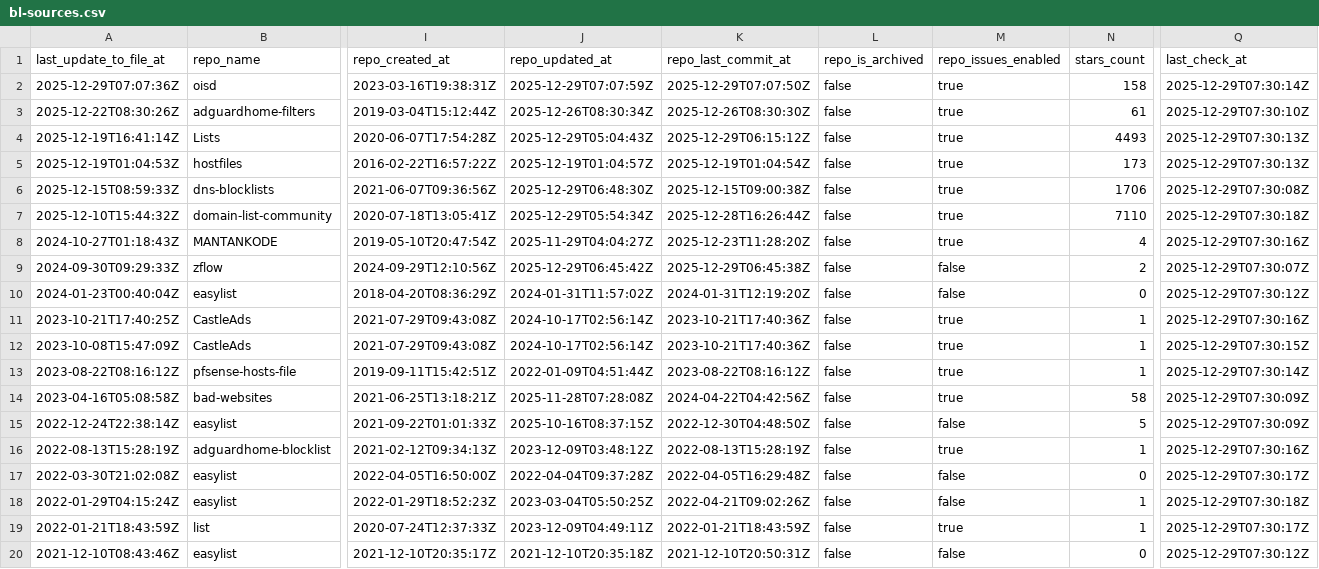
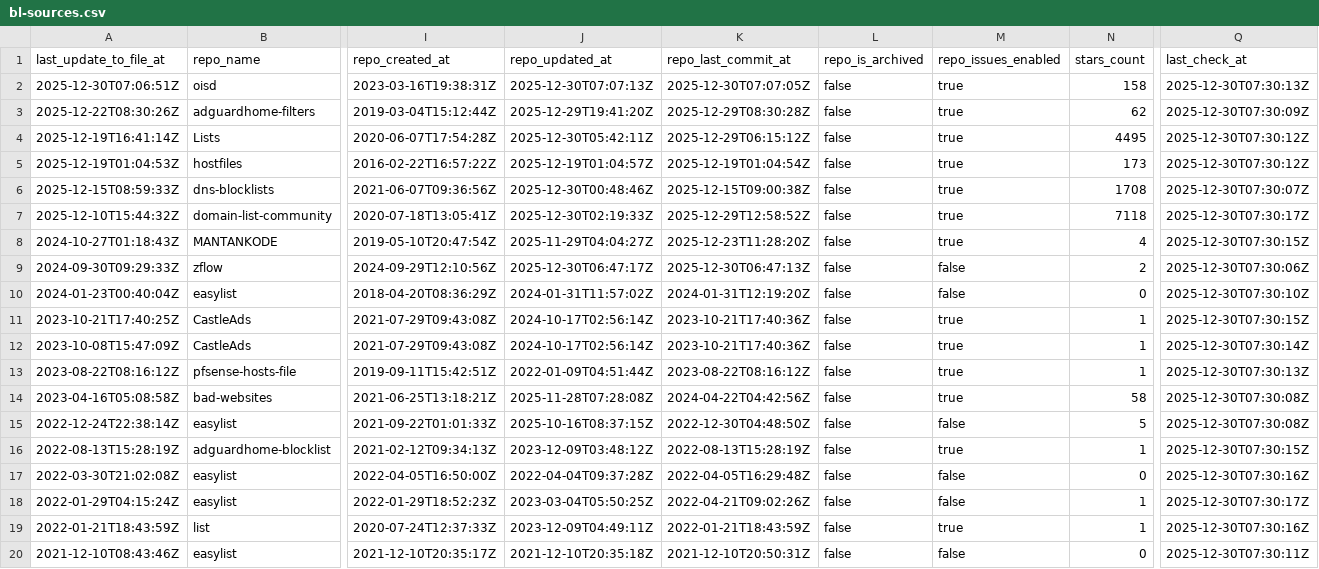
Before and after one commit to omkar861856/porn-domains, a CSV file: blacklist/bl-sources.csv, drawn as a sheet; only a part is shown, gaps mark what is left out; the diff covers the shown part only; the diff names each change by its address in the sheet, - before the commit and + after, or states it on an @@ line.

Commit message:
[AUTO] Rebuild CSV files for sources
Runtime: 00h:00m:17s

```diff
--- a/blacklist/bl-sources.csv
+++ b/blacklist/bl-sources.csv
-A2 (last_update_to_file_at): 2025-12-29T07:07:36Z
+A2 (last_update_to_file_at): 2025-12-30T07:06:51Z
-J2 (repo_updated_at): 2025-12-29T07:07:59Z
+J2 (repo_updated_at): 2025-12-30T07:07:13Z
-K2 (repo_last_commit_at): 2025-12-29T07:07:50Z
+K2 (repo_last_commit_at): 2025-12-30T07:07:05Z
-Q2 (last_check_at): 2025-12-29T07:30:14Z
+Q2 (last_check_at): 2025-12-30T07:30:13Z
-J3 (repo_updated_at): 2025-12-26T08:30:34Z
+J3 (repo_updated_at): 2025-12-29T19:41:20Z
-K3 (repo_last_commit_at): 2025-12-26T08:30:30Z
+K3 (repo_last_commit_at): 2025-12-29T08:30:28Z
-N3 (stars_count): 61
+N3 (stars_count): 62
-Q3 (last_check_at): 2025-12-29T07:30:10Z
+Q3 (last_check_at): 2025-12-30T07:30:09Z
-J4 (repo_updated_at): 2025-12-29T05:04:43Z
+J4 (repo_updated_at): 2025-12-30T05:42:11Z
-N4 (stars_count): 4493
+N4 (stars_count): 4495
-Q4:Q5 (last_check_at): 2025-12-29T07:30:13Z
+Q4:Q5 (last_check_at): 2025-12-30T07:30:12Z
-J6 (repo_updated_at): 2025-12-29T06:48:30Z
+J6 (repo_updated_at): 2025-12-30T00:48:46Z
-N6 (stars_count): 1706
+N6 (stars_count): 1708
-Q6 (last_check_at): 2025-12-29T07:30:08Z
+Q6 (last_check_at): 2025-12-30T07:30:07Z
-J7 (repo_updated_at): 2025-12-29T05:54:34Z
+J7 (repo_updated_at): 2025-12-30T02:19:33Z
-K7 (repo_last_commit_at): 2025-12-28T16:26:44Z
+K7 (repo_last_commit_at): 2025-12-29T12:58:52Z
-N7 (stars_count): 7110
+N7 (stars_count): 7118
-Q7 (last_check_at): 2025-12-29T07:30:18Z
+Q7 (last_check_at): 2025-12-30T07:30:17Z
-Q8 (last_check_at): 2025-12-29T07:30:16Z
+Q8 (last_check_at): 2025-12-30T07:30:15Z
-J9 (repo_updated_at): 2025-12-29T06:45:42Z
+J9 (repo_updated_at): 2025-12-30T06:47:17Z
-K9 (repo_last_commit_at): 2025-12-29T06:45:38Z
+K9 (repo_last_commit_at): 2025-12-30T06:47:13Z
-Q9 (last_check_at): 2025-12-29T07:30:07Z
+Q9 (last_check_at): 2025-12-30T07:30:06Z
-Q10 (last_check_at): 2025-12-29T07:30:12Z
+Q10 (last_check_at): 2025-12-30T07:30:10Z
-Q11 (last_check_at): 2025-12-29T07:30:16Z
+Q11 (last_check_at): 2025-12-30T07:30:15Z
-Q12 (last_check_at): 2025-12-29T07:30:15Z
+Q12 (last_check_at): 2025-12-30T07:30:14Z
-Q13 (last_check_at): 2025-12-29T07:30:14Z
+Q13 (last_check_at): 2025-12-30T07:30:13Z
-Q14:Q15 (last_check_at): 2025-12-29T07:30:09Z
+Q14:Q15 (last_check_at): 2025-12-30T07:30:08Z
-Q16 (last_check_at): 2025-12-29T07:30:16Z
+Q16 (last_check_at): 2025-12-30T07:30:15Z
-Q17 (last_check_at): 2025-12-29T07:30:17Z
+Q17 (last_check_at): 2025-12-30T07:30:16Z
-Q18 (last_check_at): 2025-12-29T07:30:18Z
+Q18 (last_check_at): 2025-12-30T07:30:17Z
-Q19 (last_check_at): 2025-12-29T07:30:17Z
+Q19 (last_check_at): 2025-12-30T07:30:16Z
-Q20 (last_check_at): 2025-12-29T07:30:12Z
+Q20 (last_check_at): 2025-12-30T07:30:11Z
```
Also changed, not shown: 15 edited cells elsewhere in this file.
